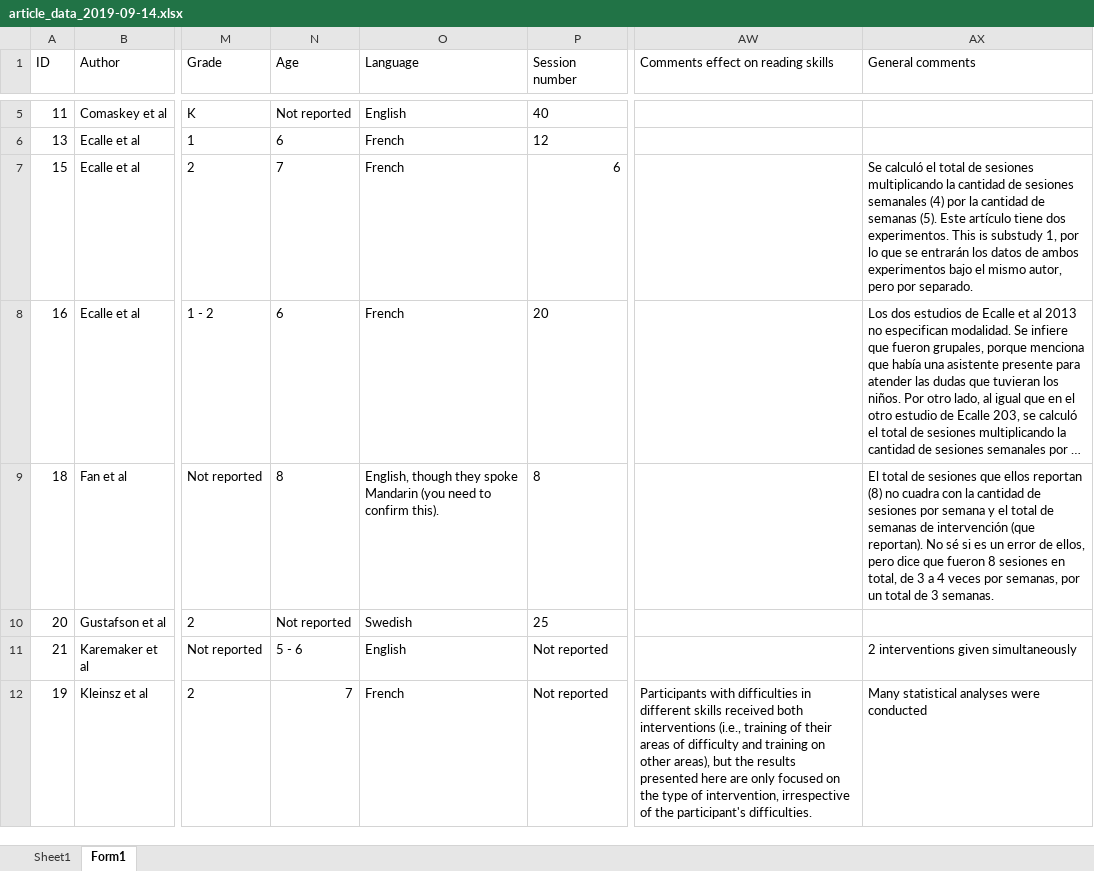
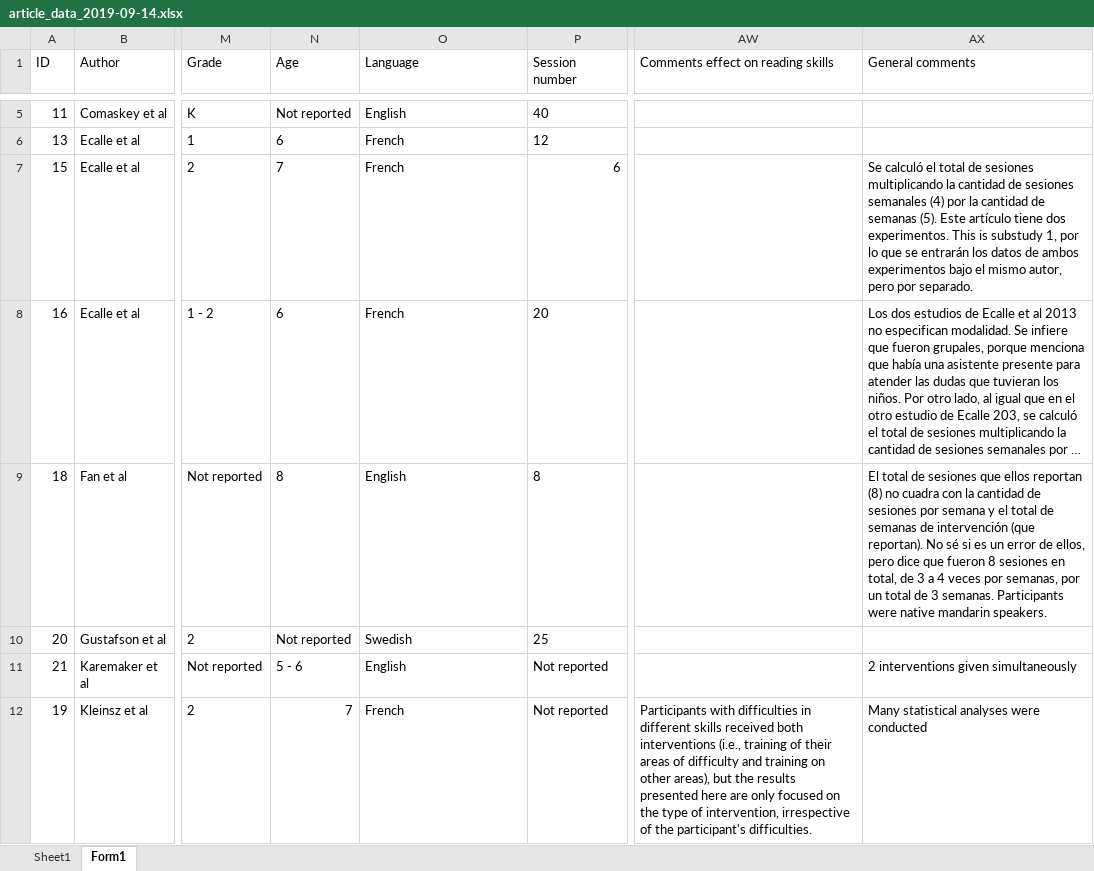
Before and after one commit to mario-bermonti/Systematic-review-techno-intervention-reading, an Excel workbook: Datos/article_data_2019-09-14.xlsx, sheet Form1, drawn as a sheet; only a part is shown, gaps mark what is left out; long unchanged cells end in …; values as stored, in another font and other column widths than the file's, no borders; table styles not drawn; the diff covers the shown part only; the diff names each change by its address in the sheet, - before the commit and + after, or states it on an @@ line.

Commit message:
Recoded session numbers and language

```diff
--- a/Datos/article_data_2019-09-14.xlsx (sheet Form1)
+++ b/Datos/article_data_2019-09-14.xlsx (sheet Form1)
-O9 (Language): English, though they spoke Mandarin (you need to confirm this).
+O9 (Language): English
-AX9 (General comments): …3 semanas.
+AX9 (General comments): …3 semanas. Participants were native mandarin speakers.
```
Also changed, not shown: 4 edited cells elsewhere in this sheet.
